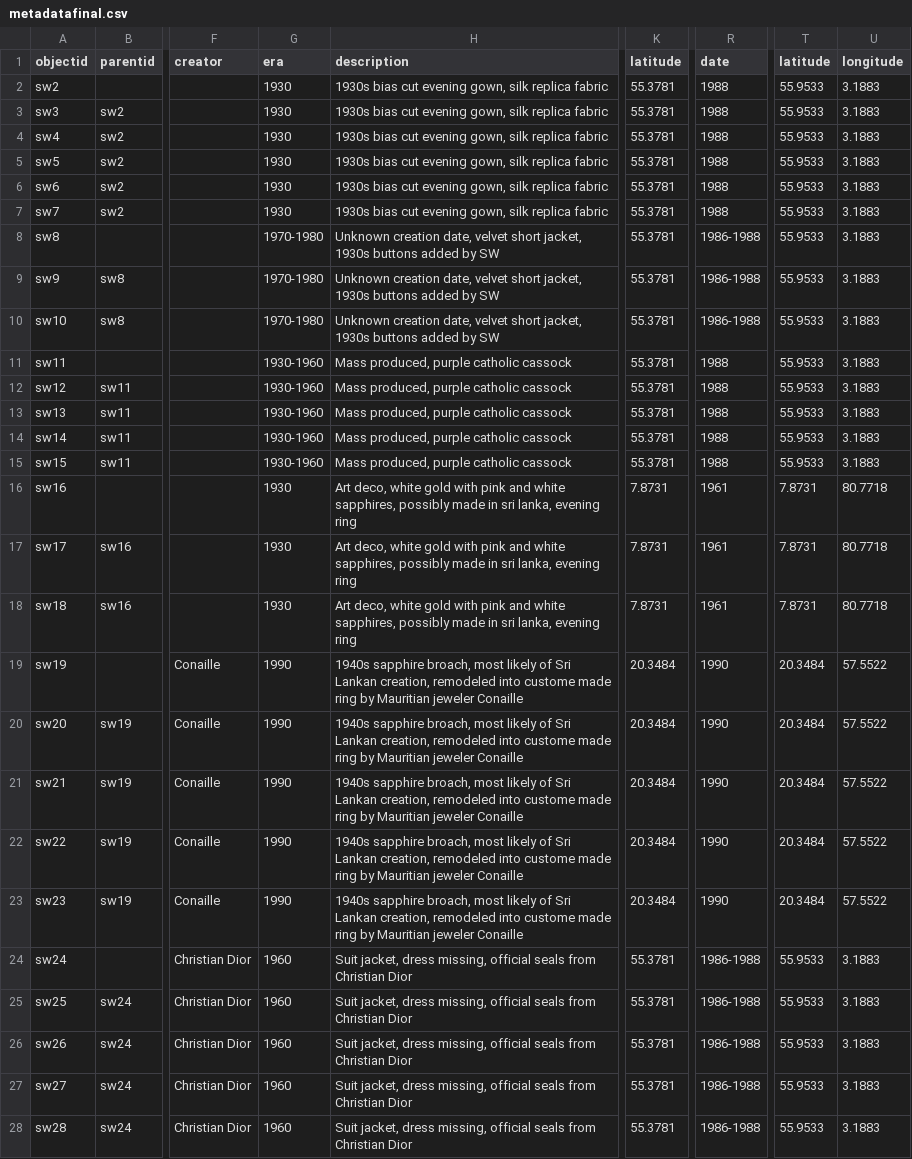
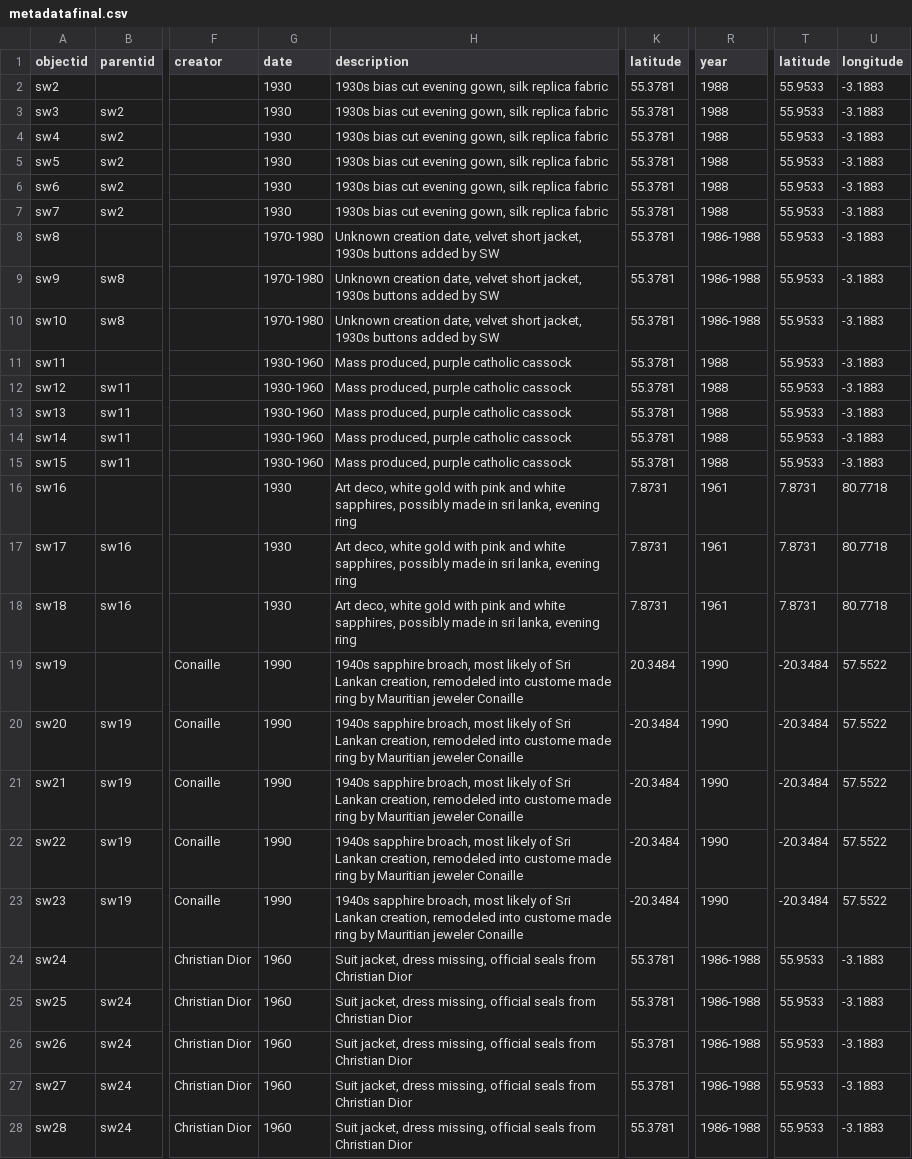
Before and after one commit to jocbarber/swcollection, a CSV file: _data/metadatafinal.csv, drawn as a sheet; only a part is shown, gaps mark what is left out; the diff covers the shown part only; the diff names each change by its address in the sheet, - before the commit and + after, or states it on an @@ line.

Commit message:
Update metadatafinal.csv

```diff
--- a/_data/metadatafinal.csv
+++ b/_data/metadatafinal.csv
-G1: era
+G1: date
-R1: date
+R1: year
-U2:U15 (longitude): 3.1883
+U2:U15 (longitude): -3.1883
-T19:T23 (latitude): 20.3484
+T19:T23 (latitude): -20.3484
-K20:K23 (latitude): 20.3484
+K20:K23 (latitude): -20.3484
-U24:U28 (longitude): 3.1883
+U24:U28 (longitude): -3.1883
```
Also changed, not shown: 62 edited cells elsewhere in this file.
